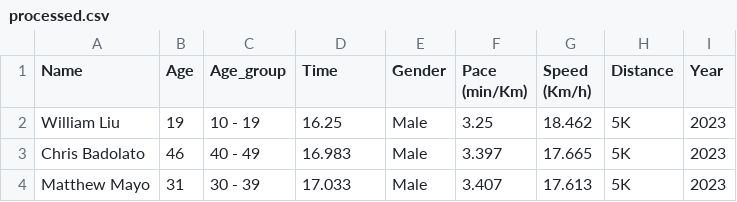
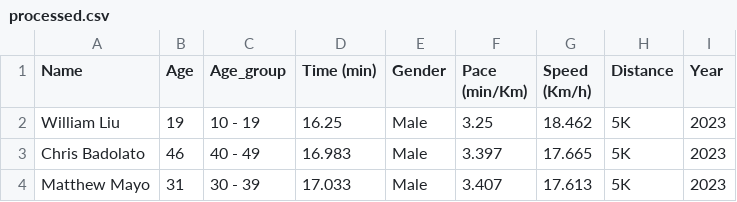
Before and after one commit to hubao666/Davis-Labor-Day-Race-Data-Scraping-and-Analysis, a CSV file: data/processed.csv, drawn as a sheet; only a part is shown.

Commit message:
updata column name Time to Time (min)

```diff
--- a/data/processed.csv
+++ b/data/processed.csv
@@ -1,2 +1,2 @@
-Name,Age,Age_group,Time,Gender,Pace (min/Km),Speed (Km/h),Distance,Year
+Name,Age,Age_group,Time (min),Gender,Pace (min/Km),Speed (Km/h),Distance,Year
 William Liu,19,10 - 19,16.25,Male,3.25,18.462,5K,2023
```
Also changed, not shown: 1 other file.
